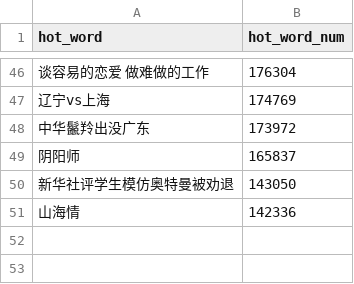
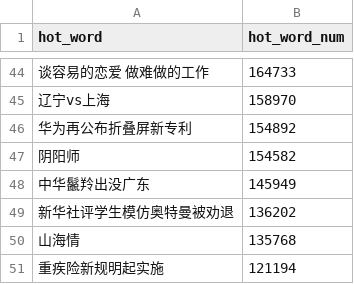
Before and after one commit to wuwe1/weibo-trends-archive, a CSV file: weibo-trends.csv, drawn as a sheet; only a part is shown, gaps mark what is left out; the diff covers the shown part only.

```diff
--- a/weibo-trends.csv
+++ b/weibo-trends.csv
@@ -46,6 +44,8 @@
-"谈容易的恋爱 做难做的工作","176304"
-"辽宁vs上海","174769"
-"中华鬣羚出没广东","173972"
-"阴阳师","165837"
-"新华社评学生模仿奥特曼被劝退","143050"
-"山海情","142336"
+"谈容易的恋爱 做难做的工作","164733"
+"辽宁vs上海","158970"
+"华为再公布折叠屏新专利","154892"
+"阴阳师","154582"
+"中华鬣羚出没广东","145949"
+"新华社评学生模仿奥特曼被劝退","136202"
+"山海情","135768"
+"重疾险新规明起实施","121194"
```
Also changed, not shown: 22 added rows, 24 removed rows and 20 edited cells elsewhere in this file, 1 other file.
